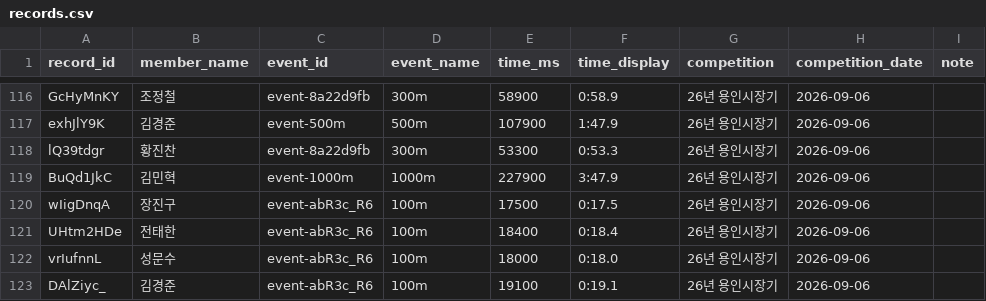
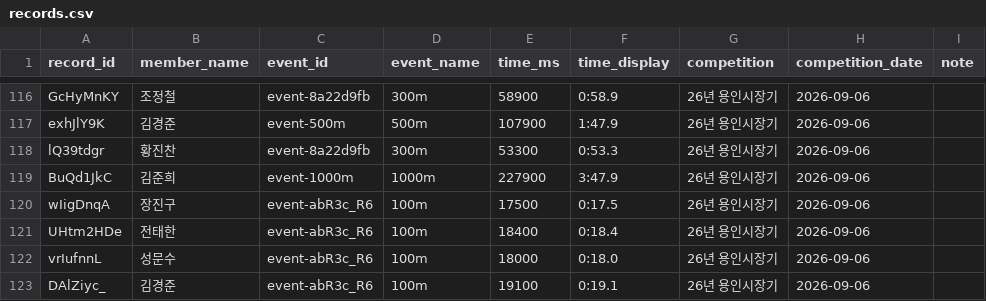
Before and after one commit to firefly247/src-leaderboard, a CSV file: data/records.csv, drawn as a sheet; only a part is shown, gaps mark what is left out; the diff names each change by its address in the sheet, - before the commit and + after, or states it on an @@ line.

Commit message:
fix: correct 1000m record holder name

```diff
--- a/data/records.csv
+++ b/data/records.csv
-B119 (member_name): 김민혁
+B119 (member_name): 김준희
```
